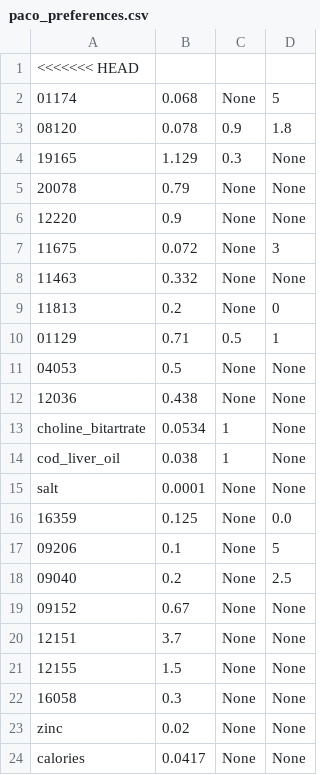
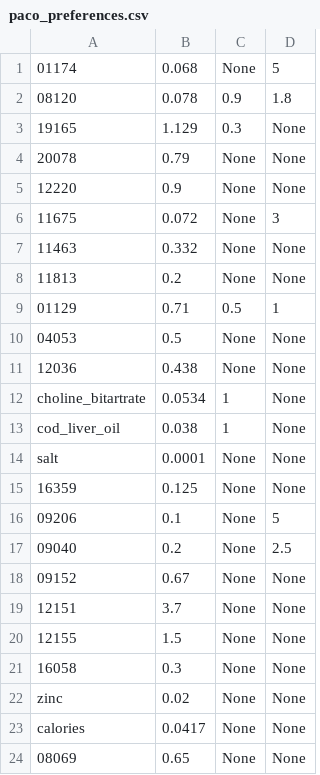
Before and after one commit to criado/simplexdiet, a CSV file: paco_preferences.csv, drawn as a sheet.

```diff
--- a/paco_preferences.csv
+++ b/paco_preferences.csv
@@ -1,2 +1 @@
-<<<<<<< HEAD
 01174, 0.068, None, 5
@@ -8,3 +7,3 @@
 11463, 0.332, None, None
-11813, 0.2, None, 0
+11813, 0.2, None, None
 01129, 0.71, 0.5, 1
@@ -15,3 +14,3 @@
 salt, 0.0001, None, None
-16359, 0.125, None, 0.0
+16359, 0.125, None, None
 09206, 0.1, None, 5
@@ -24 +23,2 @@ zinc, 0.02, None, None
 calories, 0.0417, None, None
+08069, 0.65, None, None
```
Also changed, not shown: foods/calories.csv, 5 other files.
